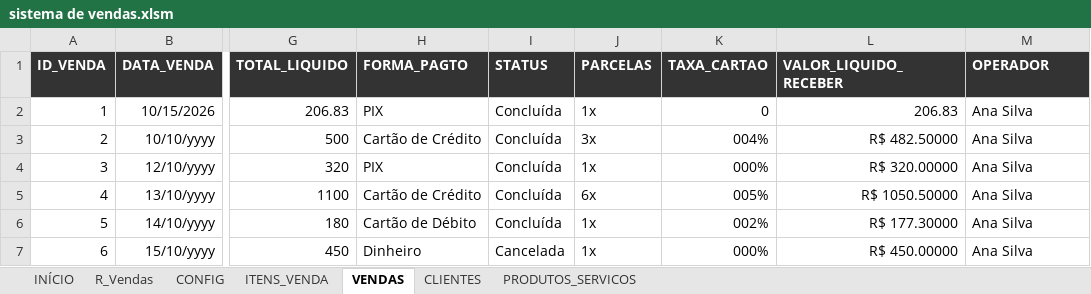
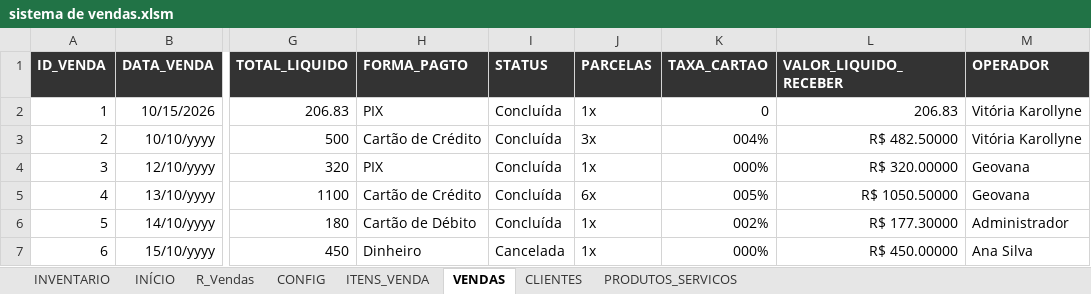
Before and after one commit to viniaasouza/Sistema-de-vendas-excel, an Excel workbook: sistema de vendas.xlsm, sheet VENDAS, drawn as a sheet; only a part is shown, gaps mark what is left out; values as stored, in another font and other column widths than the file's, no borders; the diff names each change by its address in the sheet, - before the commit and + after, or states it on an @@ line.

Commit message:
feat(fase-8): painel de inventario executivo, calculo de preco por custo e margem, bairro e idade de clientes e filtro inteligente de operador com autocomplete

```diff
--- a/sistema de vendas.xlsm (sheet VENDAS)
+++ b/sistema de vendas.xlsm (sheet VENDAS)
+sheet tab: INVENTARIO
-M2:M3 (OPERADOR): Ana Silva
+M2:M3 (OPERADOR): Vitória Karollyne
-M4:M5 (OPERADOR): Ana Silva
+M4:M5 (OPERADOR): Geovana
-M6 (OPERADOR): Ana Silva
+M6 (OPERADOR): Administrador
```
Also changed, not shown: sheet PRODUTOS_SERVICOS, sheet CLIENTES, sheet INÍCIO, charts or pictures, 17 other files.
